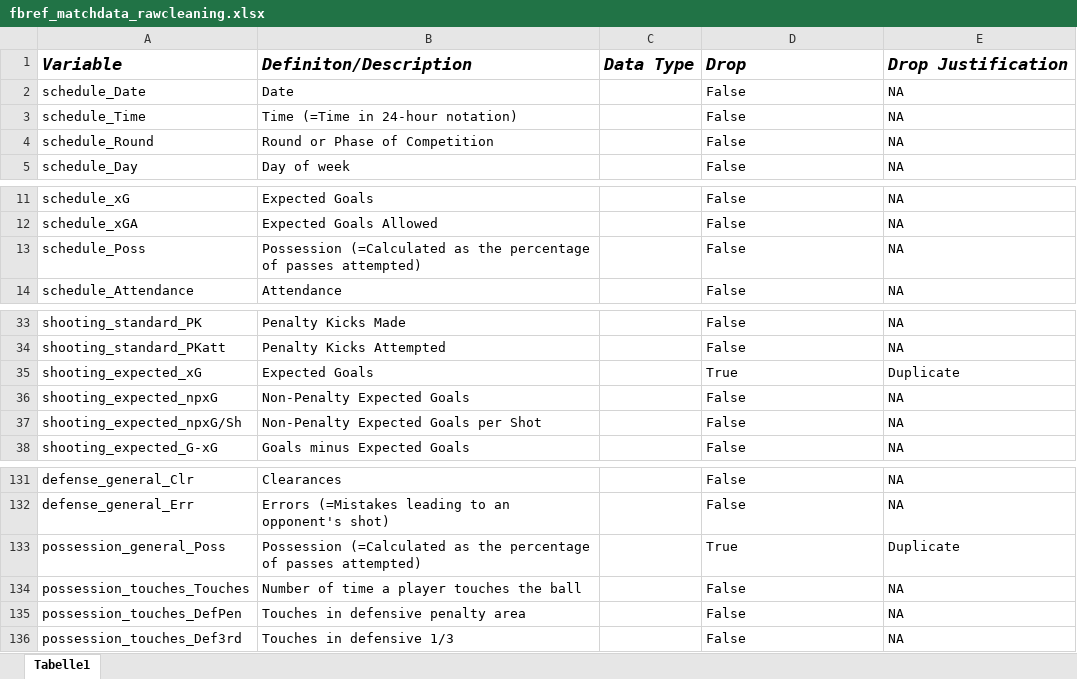
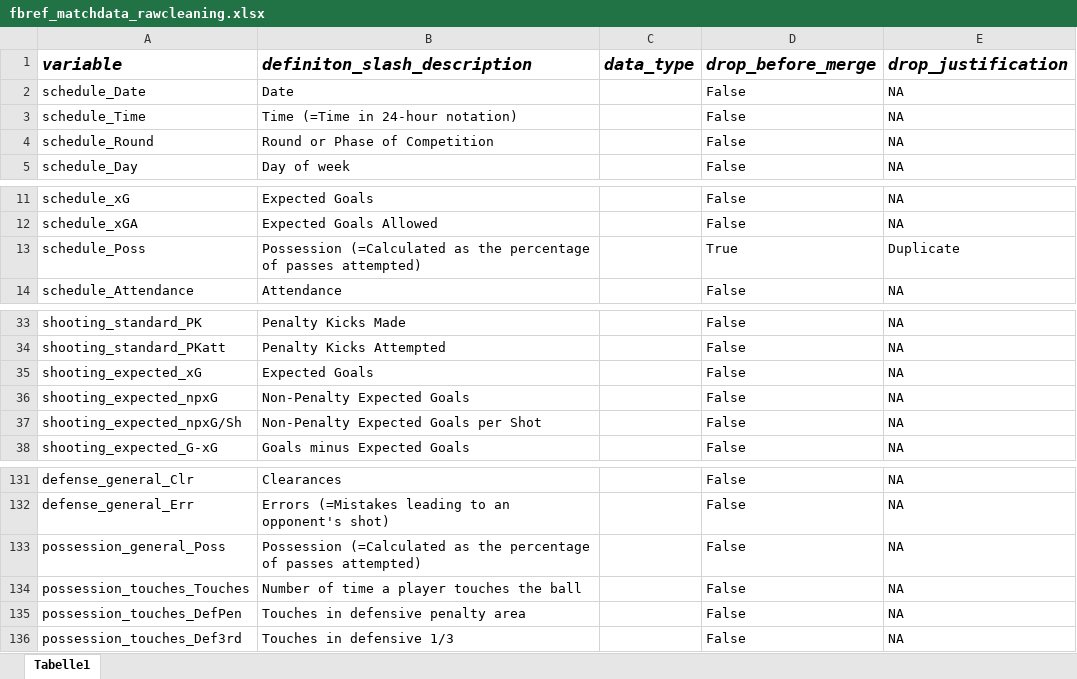
Before and after one commit to jonah-gas/DS-Project, an Excel workbook: fbref_matchdata_rawcleaning.xlsx, sheet Tabelle1, drawn as a sheet; only a part is shown, gaps mark what is left out; values as stored, in another font and other column widths than the file's, no borders; removed rows and columns are numbered as before the commit, all else as after; the diff names each change by its address in the sheet, - before the commit and + after, or states it on an @@ line.

Commit message:
small changes in variable names

```diff
--- a/fbref_matchdata_rawcleaning.xlsx (sheet Tabelle1)
+++ b/fbref_matchdata_rawcleaning.xlsx (sheet Tabelle1)
-row 1: Variable | Definiton/Description | Data Type | Drop | Drop Justification
+row 1: variable | definiton_slash_description | data_type | drop_before_merge | drop_justification
-D13: False
+D13: True
-E13: NA
+E13: Duplicate
-D35: True
+D35: False
-E35: Duplicate
+E35: NA
-D133: True
+D133: False
-E133: Duplicate
+E133: NA
```
